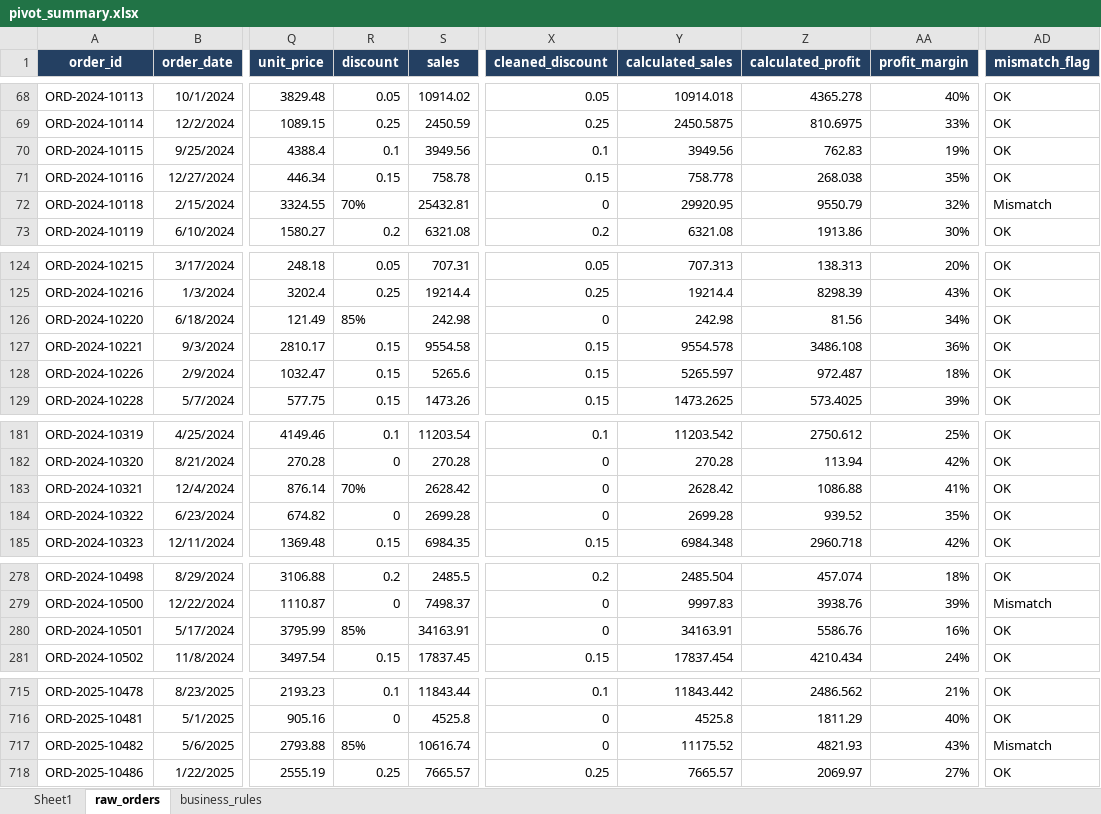
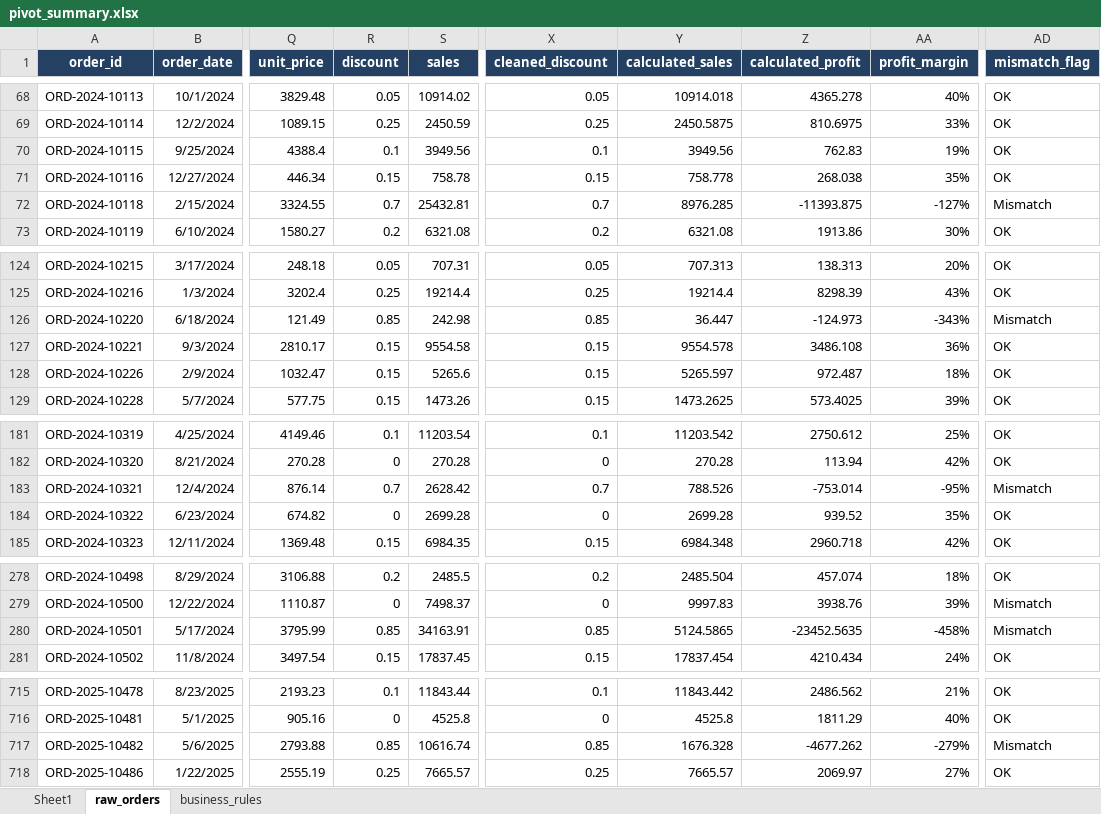
Before and after one commit to nickfun2000devil/muhammadzakwanshamimsiddiqi_bitsom_ba_2511744_part1_data_cleaning, an Excel workbook: pivot_summary.xlsx, sheet raw_orders, drawn as a sheet; only a part is shown, gaps mark what is left out; values as stored, in another font and other column widths than the file's, no borders; the diff covers the shown part only; the diff names each change by its address in the sheet, - before the commit and + after, or states it on an @@ line.

```diff
--- a/pivot_summary.xlsx (sheet raw_orders)
+++ b/pivot_summary.xlsx (sheet raw_orders)
-R72 (discount): 70%
+R72 (discount): 0.7
-X72 (cleaned_discount): 0
+X72 (cleaned_discount): 0.7
-Y72 (calculated_sales): 29920.95
+Y72 (calculated_sales): 8976.285
-Z72 (calculated_profit): 9550.79
+Z72 (calculated_profit): -11393.875
-AA72 (profit_margin): 32%
+AA72 (profit_margin): -127%
-R126 (discount): 85%
+R126 (discount): 0.85
-X126 (cleaned_discount): 0
+X126 (cleaned_discount): 0.85
-Y126 (calculated_sales): 242.98
+Y126 (calculated_sales): 36.447
-Z126 (calculated_profit): 81.56
+Z126 (calculated_profit): -124.973
-AA126 (profit_margin): 34%
+AA126 (profit_margin): -343%
-AD126 (mismatch_flag): OK
+AD126 (mismatch_flag): Mismatch
-R183 (discount): 70%
+R183 (discount): 0.7
-X183 (cleaned_discount): 0
+X183 (cleaned_discount): 0.7
-Y183 (calculated_sales): 2628.42
+Y183 (calculated_sales): 788.526
-Z183 (calculated_profit): 1086.88
+Z183 (calculated_profit): -753.014
-AA183 (profit_margin): 41%
+AA183 (profit_margin): -95%
-AD183 (mismatch_flag): OK
+AD183 (mismatch_flag): Mismatch
-R280 (discount): 85%
+R280 (discount): 0.85
-X280 (cleaned_discount): 0
+X280 (cleaned_discount): 0.85
-Y280 (calculated_sales): 34163.91
+Y280 (calculated_sales): 5124.5865
-Z280 (calculated_profit): 5586.76
+Z280 (calculated_profit): -23452.5635
-AA280 (profit_margin): 16%
+AA280 (profit_margin): -458%
-AD280 (mismatch_flag): OK
+AD280 (mismatch_flag): Mismatch
-R717 (discount): 85%
+R717 (discount): 0.85
-X717 (cleaned_discount): 0
+X717 (cleaned_discount): 0.85
-Y717 (calculated_sales): 11175.52
+Y717 (calculated_sales): 1676.328
-Z717 (calculated_profit): 4821.93
+Z717 (calculated_profit): -4677.262
-AA717 (profit_margin): 43%
+AA717 (profit_margin): -279%
```
Also changed, not shown: 15 edited cells elsewhere in this sheet, sheet Sheet1, cleaned_orders.xlsx.
